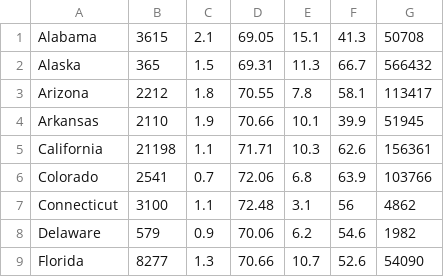
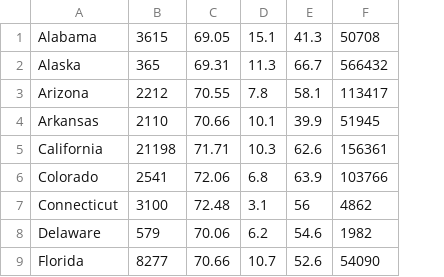
Before and after one commit to NMTPythonistas/nmt_python_labs, a CSV file: new_labs/lab5/states.csv, drawn as a sheet; only a part is shown; the diff names each change by its address in the sheet, - before the commit and + after, or states it on an @@ line.

Commit message:
Remove extra column from states.csv.

```diff
--- a/new_labs/lab5/states.csv
+++ b/new_labs/lab5/states.csv
-column C, rows 1-9: 2.1 | 1.5 | 1.8 | 1.9 | 1.1 | 0.7 | 1.1 | 0.9 | 1.3
```
